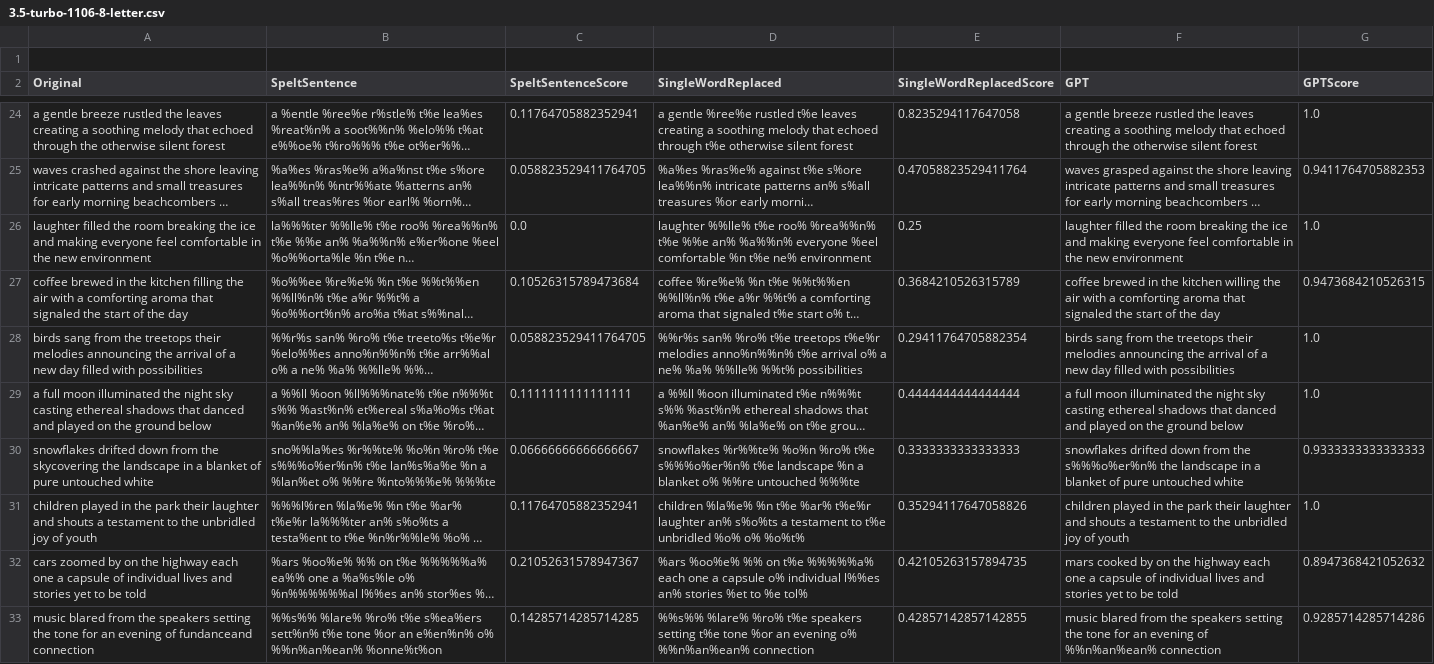
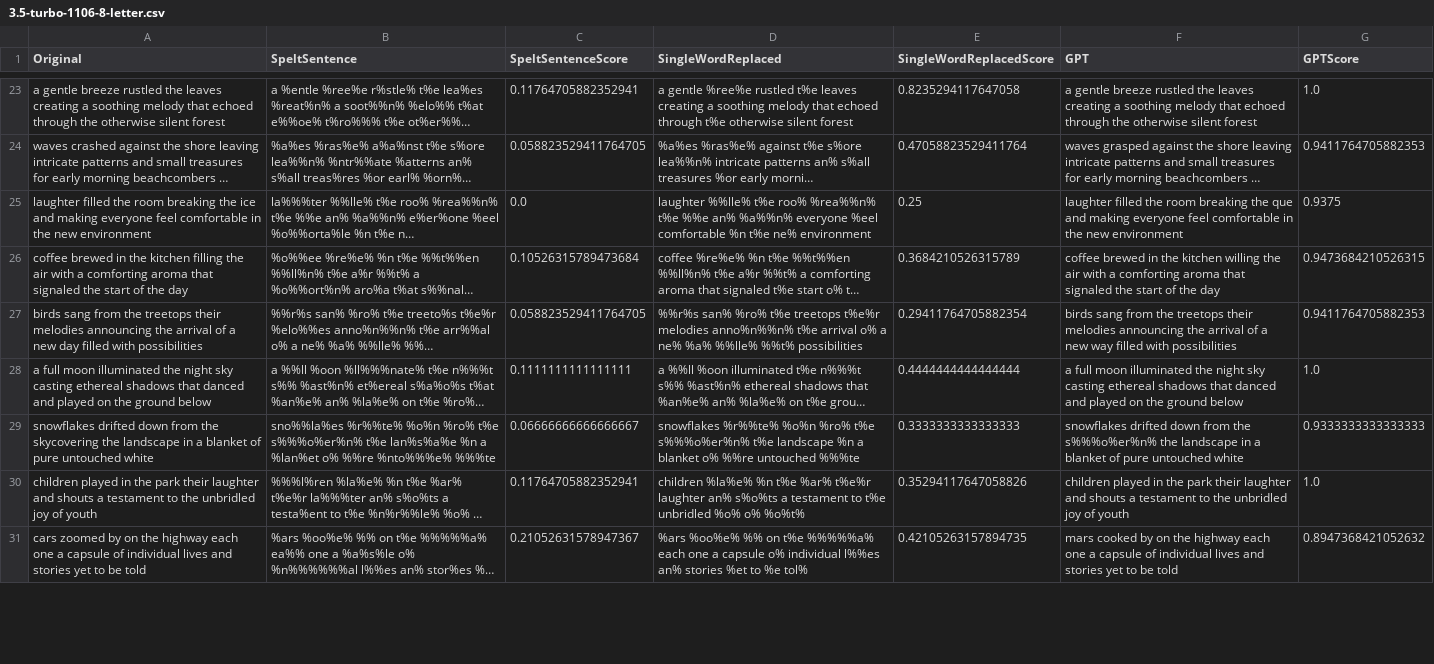
Before and after one commit to Spectre0911/Gaze-Based-LLM-Keyboard, a CSV file: KeyboardOptomisation/Data/3.5-turbo-1106-8-letter.csv, drawn as a sheet; only a part is shown, gaps mark what is left out; long unchanged cells end in …; removed rows and columns are numbered as before the commit, all else as after; the diff covers the shown part only; the diff names each change by its address in the sheet, - before the commit and + after, or states it on an @@ line.

```diff
--- a/KeyboardOptomisation/Data/3.5-turbo-1106-8-letter.csv
+++ b/KeyboardOptomisation/Data/3.5-turbo-1106-8-letter.csv
-row 1: (empty)
-F25 (GPT): …breaking the ice and making…
+F25 (GPT): …breaking the que and making…
-G25 (GPTScore): 1.0
+G25 (GPTScore): 0.9375
-F27 (GPT): …a new day filled with…
+F27 (GPT): …a new way filled with…
-G27 (GPTScore): 1.0
+G27 (GPTScore): 0.9411764705882353
-row 33: music blared from the speakers setting the tone for an evening of fundanceand connection | %%s%% %lare% %ro% t%e s%ea%ers sett%n% t%e tone %or an e%en%n% o% %%n%an%ean% %onne%t%on | 0.14285714285714285 | %%s%% %lare% %ro% t%e speakers setting t%e tone %or an evening o% %%n%an%ean% connection | 0.42857142857142855 | music blared from the speakers setting the tone for an evening of %%n%an%ean% connection | 0.9285714285714286
```
Also changed, not shown: 1 added row and 46 edited cells elsewhere in this file, KeyboardOptomisation/Data/3.5-turbo-1106-10-letter.csv, KeyboardOptomisation/Data/3.5-turbo-1106-9-letter.csv, 22 other files.
